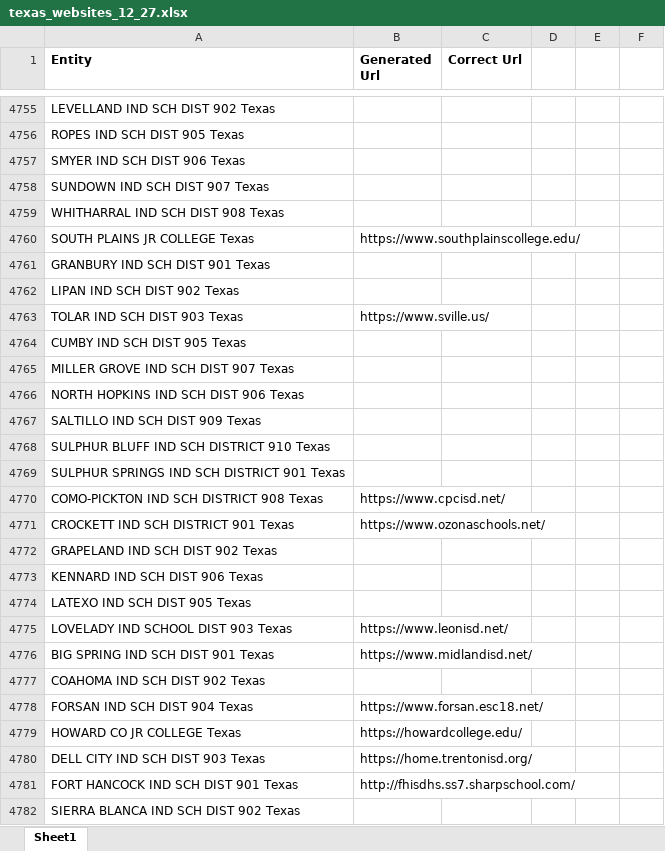
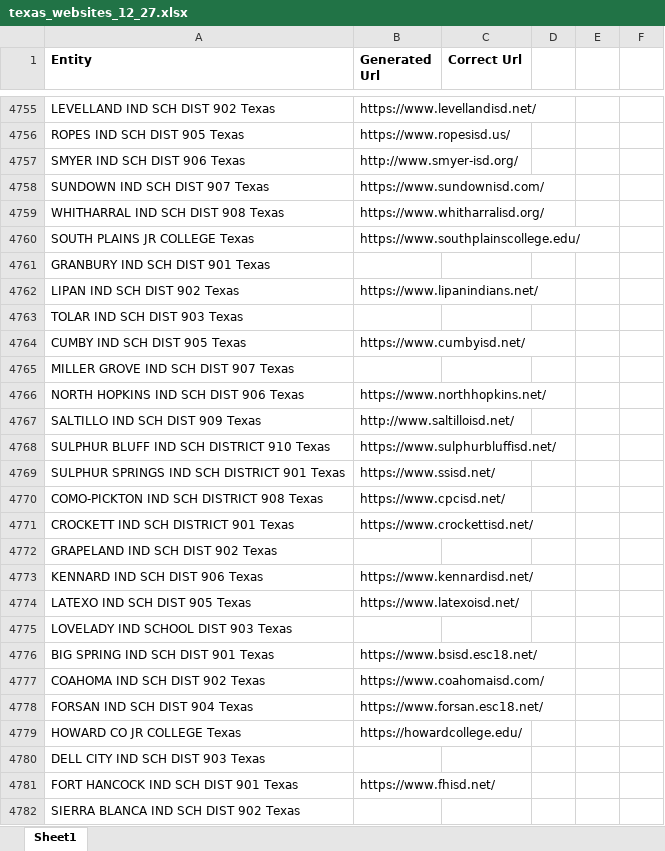
Before and after one commit to govwiki/GovernmentEntityScraper, an Excel workbook: texas_websites_12_27.xlsx, sheet Sheet1, drawn as a sheet; only a part is shown, gaps mark what is left out; values as stored, in another font and other column widths than the file's, no borders; conditional formats not drawn; the diff covers the shown part only; the diff names each change by its address in the sheet, - before the commit and + after, or states it on an @@ line.

```diff
--- a/texas_websites_12_27.xlsx (sheet Sheet1)
+++ b/texas_websites_12_27.xlsx (sheet Sheet1)
-B4755 (Generated Url): (empty)
+B4755 (Generated Url): https://www.levellandisd.net/
-B4756 (Generated Url): (empty)
+B4756 (Generated Url): https://www.ropesisd.us/
-B4757 (Generated Url): (empty)
+B4757 (Generated Url): http://www.smyer-isd.org/
-B4758 (Generated Url): (empty)
+B4758 (Generated Url): https://www.sundownisd.com/
-B4759 (Generated Url): (empty)
+B4759 (Generated Url): https://www.whitharralisd.org/
-B4762 (Generated Url): (empty)
+B4762 (Generated Url): https://www.lipanindians.net/
-B4763 (Generated Url): https://www.sville.us/
+B4763 (Generated Url): (empty)
-B4764 (Generated Url): (empty)
+B4764 (Generated Url): https://www.cumbyisd.net/
-B4766 (Generated Url): (empty)
+B4766 (Generated Url): https://www.northhopkins.net/
-B4767 (Generated Url): (empty)
+B4767 (Generated Url): http://www.saltilloisd.net/
-B4768 (Generated Url): (empty)
+B4768 (Generated Url): https://www.sulphurbluffisd.net/
-B4769 (Generated Url): (empty)
+B4769 (Generated Url): https://www.ssisd.net/
-B4771 (Generated Url): https://www.ozonaschools.net/
+B4771 (Generated Url): https://www.crockettisd.net/
-B4773 (Generated Url): (empty)
+B4773 (Generated Url): https://www.kennardisd.net/
-B4774 (Generated Url): (empty)
+B4774 (Generated Url): https://www.latexoisd.net/
-B4775 (Generated Url): https://www.leonisd.net/
+B4775 (Generated Url): (empty)
-B4776 (Generated Url): https://www.midlandisd.net/
+B4776 (Generated Url): https://www.bsisd.esc18.net/
-B4777 (Generated Url): (empty)
+B4777 (Generated Url): https://www.coahomaisd.com/
-B4780 (Generated Url): https://home.trentonisd.org/
+B4780 (Generated Url): (empty)
-B4781 (Generated Url): http://fhisdhs.ss7.sharpschool.com/
+B4781 (Generated Url): https://www.fhisd.net/
```
Also changed, not shown: 1230 edited cells elsewhere in this sheet, 5 other files.
